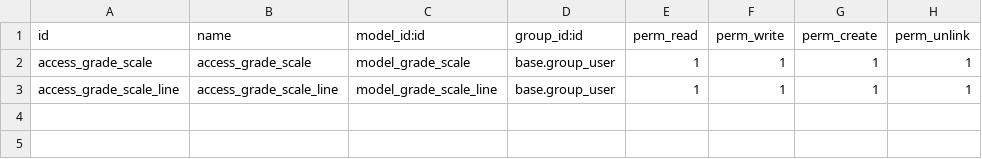
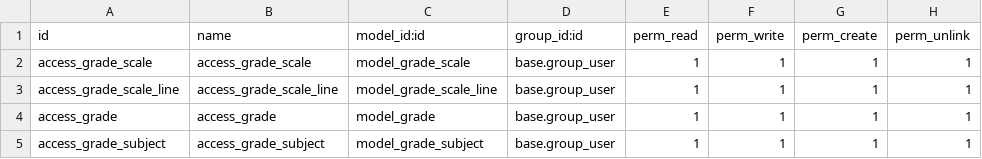
Before and after one commit to muslim-foda/education-management, a CSV file: education_grade/security/ir.model.access.csv, drawn as a sheet; the diff names each change by its address in the sheet, - before the commit and + after, or states it on an @@ line.

Commit message:
Add grade model

```diff
--- a/education_grade/security/ir.model.access.csv
+++ b/education_grade/security/ir.model.access.csv
+row 4: access_grade | access_grade | model_grade | base.group_user | 1 | 1 | 1 | 1
+row 5: access_grade_subject | access_grade_subject | model_grade_subject | base.group_user | 1 | 1 | 1 | 1
```
Also changed, not shown: 16 other files.
